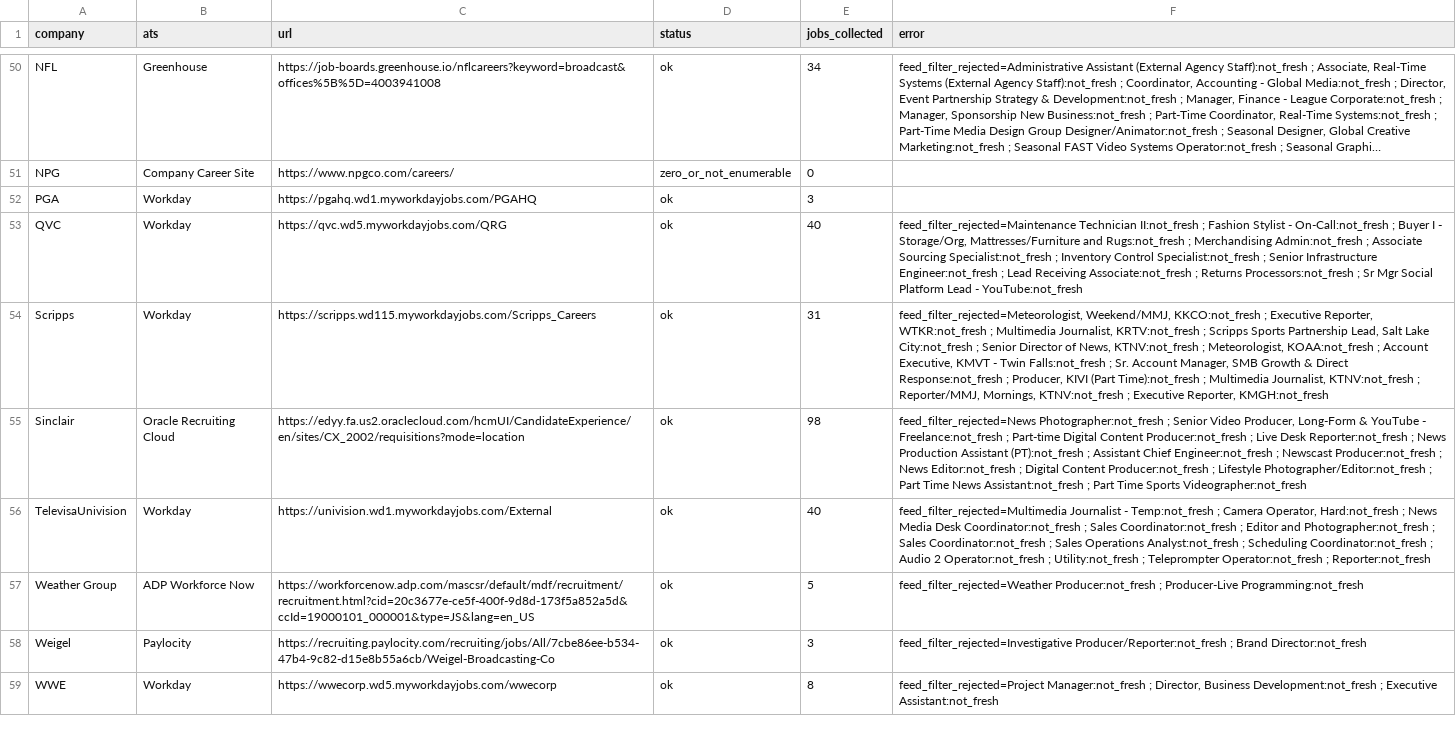
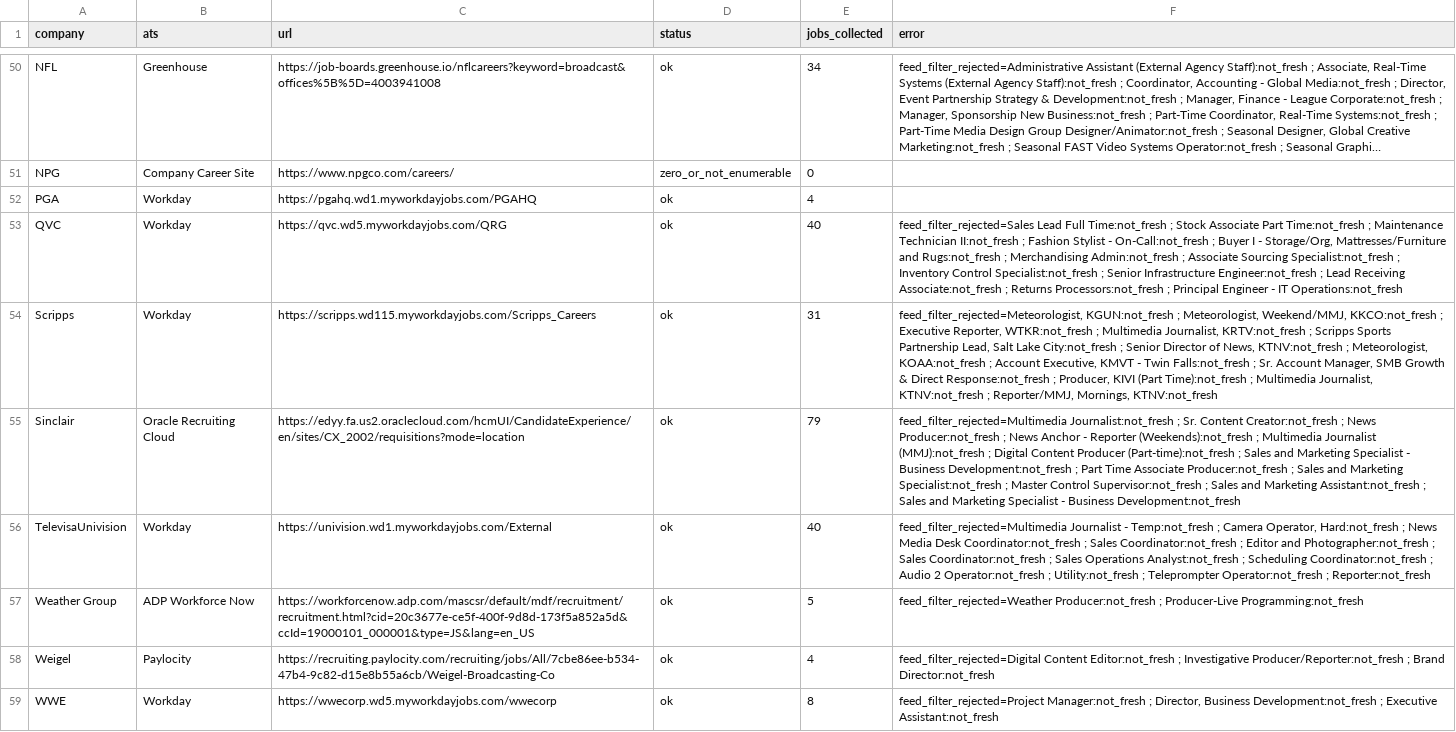
Before and after one commit to Mediajobsreport/mjr-jobs-feed, a CSV file: mjr-ats-audit.csv, drawn as a sheet; only a part is shown, gaps mark what is left out; long unchanged cells end in …; the diff covers the shown part only; the diff names each change by its address in the sheet, - before the commit and + after, or states it on an @@ line.

```diff
--- a/mjr-ats-audit.csv
+++ b/mjr-ats-audit.csv
-E52 (jobs_collected): 3
+E52 (jobs_collected): 4
-F53 (error): feed_filter_rejected=Maintenance Technician II:not_fresh ; Fashion Stylist - On-Call:not_fresh ; Buyer I - Storage/Org, Mattresses/Furniture and Rugs:not_fresh ; Merchandising Admin:not_fresh ; Associate Sourcing Specialist:not_fresh ; Inventory Control Specialist:not_fresh ; Senior Infrastructure Engineer:not_fresh ; Lead Receiving Associate:not_fresh ; Returns Processors:not_fresh ; Sr Mgr Social Platform Lead - YouTube:not_fresh
+F53 (error): feed_filter_rejected=Sales Lead Full Time:not_fresh ; Stock Associate Part Time:not_fresh ; Maintenance Technician II:not_fresh ; Fashion Stylist - On-Call:not_fresh ; Buyer I - Storage/Org, Mattresses/Furniture and Rugs:not_fresh ; Merchandising Admin:not_fresh ; Associate Sourcing Specialist:not_fresh ; Inventory Control Specialist:not_fresh ; Senior Infrastructure Engineer:not_fresh ; Lead Receiving Associate:not_fresh ; Returns Processors:not_fresh ; Principal Engineer - IT Operations:not_fresh
-F54 (error): feed_filter_rejected=Meteorologist, Weekend/MMJ, KKCO:not_fresh ; Executive Reporter, WTKR:not_fresh ; Multimedia Journalist, KRTV:not_fresh ; Scripps Sports Partnership Lead, Salt Lake City:not_fresh ; Senior Director of News, KTNV:not_fresh ; Meteorologist, KOAA:not_fresh ; Account Executive, KMVT - Twin Falls:not_fresh ; Sr. Account Manager, SMB Growth & Direct Response:not_fresh ; Producer, KIVI (Part Time):not_fresh ; Multimedia Journalist, KTNV:not_fresh ; Reporter/MMJ, Mornings, KTNV:not_fresh ; Executive Reporter, KMGH:not_fresh
+F54 (error): feed_filter_rejected=Meteorologist, KGUN:not_fresh ; Meteorologist, Weekend/MMJ, KKCO:not_fresh ; Executive Reporter, WTKR:not_fresh ; Multimedia Journalist, KRTV:not_fresh ; Scripps Sports Partnership Lead, Salt Lake City:not_fresh ; Senior Director of News, KTNV:not_fresh ; Meteorologist, KOAA:not_fresh ; Account Executive, KMVT - Twin Falls:not_fresh ; Sr. Account Manager, SMB Growth & Direct Response:not_fresh ; Producer, KIVI (Part Time):not_fresh ; Multimedia Journalist, KTNV:not_fresh ; Reporter/MMJ, Mornings, KTNV:not_fresh
-E55 (jobs_collected): 98
+E55 (jobs_collected): 79
-F55 (error): feed_filter_rejected=News Photographer:not_fresh ; Senior Video Producer, Long-Form & YouTube - Freelance:not_fresh ; Part-time Digital Content Producer:not_fresh ; Live Desk Reporter:not_fresh ; News Production Assistant (PT):not_fresh ; Assistant Chief Engineer:not_fresh ; Newscast Producer:not_fresh ; News Editor:not_fresh ; Digital Content Producer:not_fresh ; Lifestyle Photographer/Editor:not_fresh ; Part Time News Assistant:not_fresh ; Part Time Sports Videographer:not_fresh
+F55 (error): feed_filter_rejected=Multimedia Journalist:not_fresh ; Sr. Content Creator:not_fresh ; News Producer:not_fresh ; News Anchor - Reporter (Weekends):not_fresh ; Multimedia Journalist (MMJ):not_fresh ; Digital Content Producer (Part-time):not_fresh ; Sales and Marketing Specialist - Business Development:not_fresh ; Part Time Associate Producer:not_fresh ; Sales and Marketing Specialist:not_fresh ; Master Control Supervisor:not_fresh ; Sales and Marketing Assistant:not_fresh ; Sales and Marketing Specialist - Business Development:not_fresh
-E58 (jobs_collected): 3
+E58 (jobs_collected): 4
-F58 (error): feed_filter_rejected=Investigative Producer/Reporter:not_fresh ;…
+F58 (error): feed_filter_rejected=Digital Content Editor:not_fresh ; Investigative Producer/Reporter:not_fresh ;…
```
Also changed, not shown: 67 edited cells elsewhere in this file, mjr-job-quality-report.csv, 3 other files.
